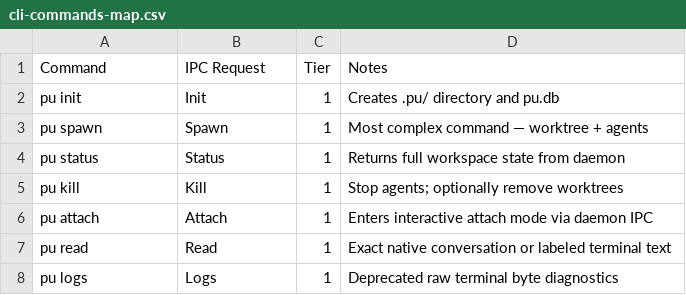
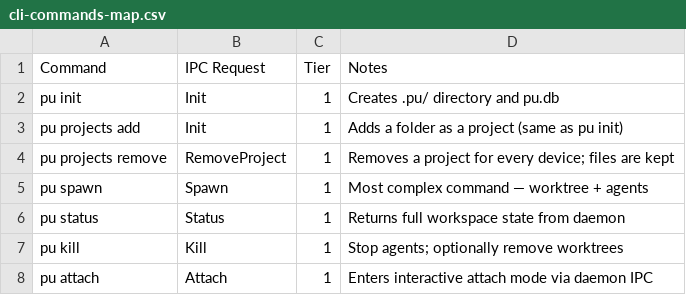
Before and after one commit to 2witstudios/PurePoint, a CSV file: docs/reference/cli-commands-map.csv, drawn as a sheet; only a part is shown; the shorter side is filled out with more unchanged rows; the diff names each change by its address in the sheet, - before the commit and + after, or states it on an @@ line.

```diff
--- a/docs/reference/cli-commands-map.csv
+++ b/docs/reference/cli-commands-map.csv
+row 3: pu projects add | Init | 1 | Adds a folder as a project (same as pu init)
+row 4: pu projects remove | RemoveProject | 1 | Removes a project for every device; files are kept
```
Also changed, not shown: 39 other files.
